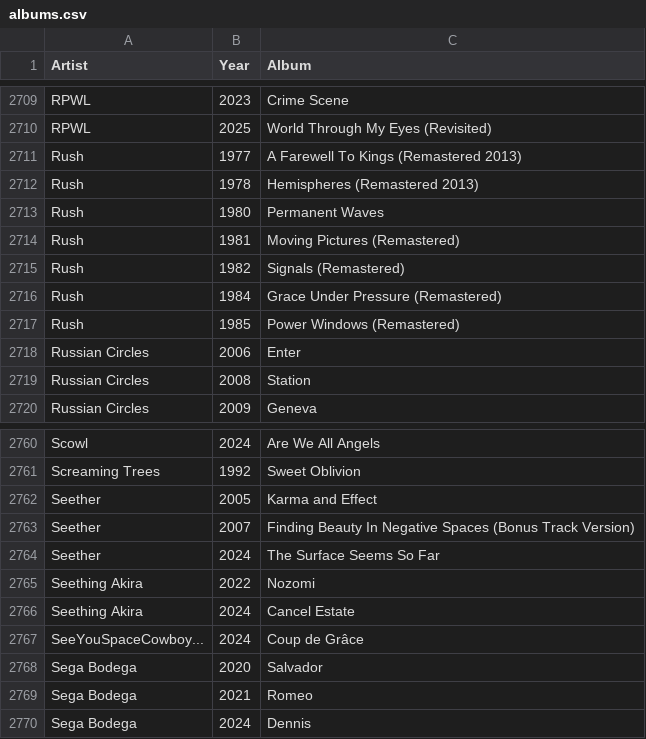
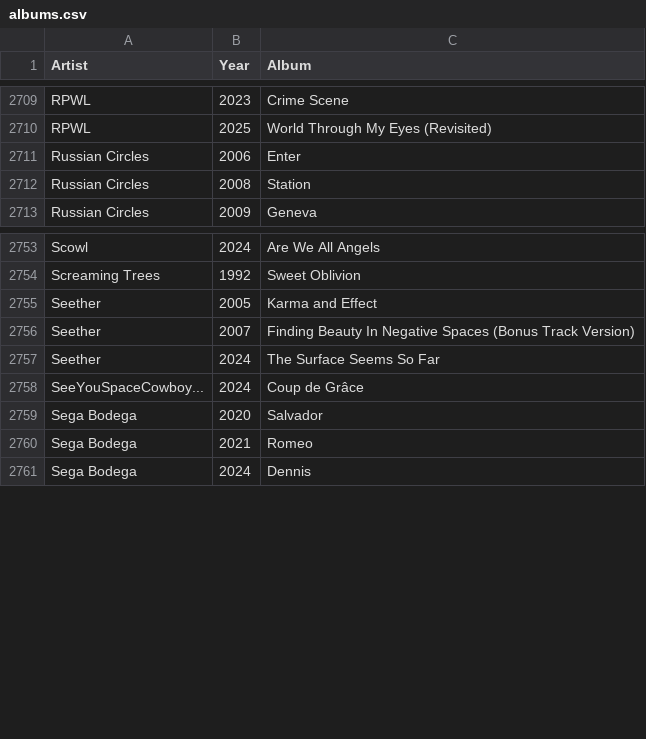
Before and after one commit to ceth-x86/beatmap-clojure, a CSV file: resources/catalog/albums.csv, drawn as a sheet; only a part is shown, gaps mark what is left out.

Commit message:
Update albums, playlists, and artists in the catalog
- Removed outdated entries for Rush and Seething Akira from `albums.csv` to maintain catalog relevance.
- Added new playlists for Grave Digger and Rush, enhancing the diversity of the catalog with curated tracks.
- Updated `playlists_personal.csv` to include a new entry for Grave Digger and modified the release date for the "Metal, Industrial Metal" playlist.
- Introduced new artist entries in `artists.csv`, including Anneke van Giersbergen and Daïtro, expanding the catalog's representation.

```diff
--- a/resources/catalog/albums.csv
+++ b/resources/catalog/albums.csv
@@ -2710,9 +2710,2 @@ RPWL,2023,Crime Scene
 RPWL,2025,World Through My Eyes (Revisited)
-Rush,1977,A Farewell To Kings (Remastered 2013)
-Rush,1978,Hemispheres (Remastered 2013)
-Rush,1980,Permanent Waves
-Rush,1981,Moving Pictures (Remastered)
-Rush,1982,Signals (Remastered)
-Rush,1984,Grace Under Pressure (Remastered)
-Rush,1985,Power Windows (Remastered)
 Russian Circles,2006,Enter
@@ -2764,4 +2757,2 @@ Seether,2007,Finding Beauty In Negative Spaces (Bonus Track Version)
 Seether,2024,The Surface Seems So Far
-Seething Akira,2022,Nozomi
-Seething Akira,2024,Cancel Estate
 SeeYouSpaceCowboy...,2024,Coup de Grâce
```
Also changed, not shown: resources/catalog/generated/artists.csv, resources/catalog/playlists_personal.csv, 2 other files.
